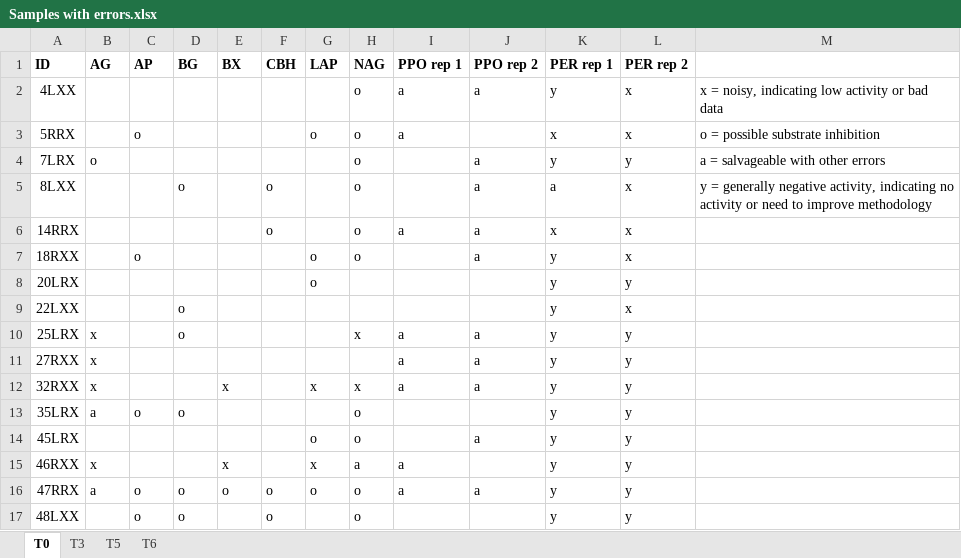
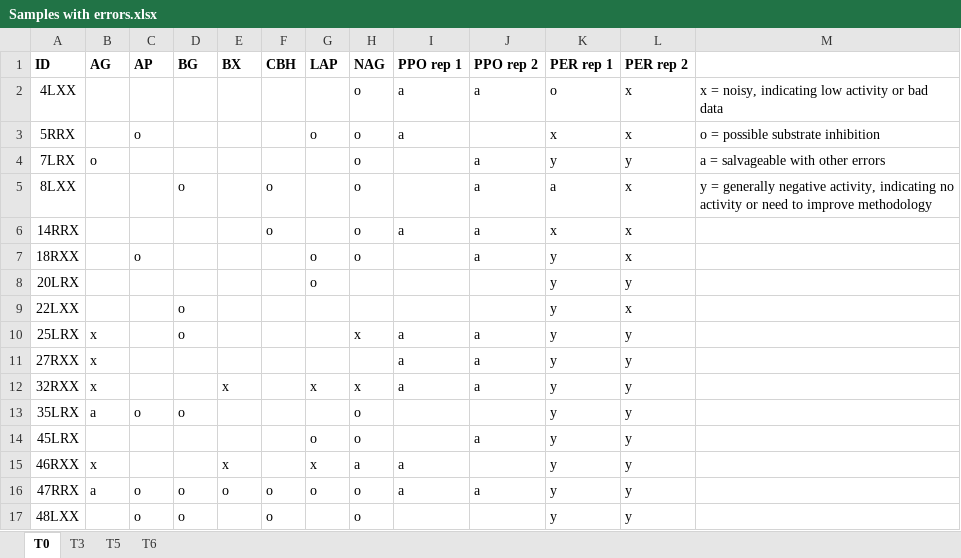
Before and after one commit to briannhan/Microbial-enzyme-activity-in-leaf-litter, an Excel workbook: Unprocessed activity graphs/Samples with errors.xlsx, sheet T0, drawn as a sheet; values as stored, in another font and other column widths than the file's, no borders; the diff names each change by its address in the sheet, - before the commit and + after, or states it on an @@ line.

Commit message:
Dealing with possible issues that arise from substrate inhibition in oxidase data
The way the dataframe of calculated oxidase activity is set up is that for each replicate of a sample, there will be 2 columns side by side, 1 column of PPO activity and 1 column of PER activity. As a result, I can't just throw away rows that show substrate inhibition like I can with hydrolase activity.

I wrote a function to clean oxidase data, and then I wrote a function that abstracts the cleaning process (at least phase 1 of the cleaning process, which is removal of negative activities and taking out substrate inhibition and then re-examining the data once these are taken out) so that a dataframe of either hydrolase or oxidase activity from a single time point can be cleaned by calling this function.

I also fixed up the nonlinear regression function and the function for plotting the parameters with the cleaned, actual activities, to take into account substrate inhibition of oxidase activity. I made it so that they would only perform nonlinear regression on and plot the cleaned data that does not have any substrate inhibition and negative enzyme activities.

I also changed the "Samples with errors.xlsx" file by changing one of the oxidase samples to include substrate inhibition, as on reexamination of that sample, I believe that one of its enzyme replicates show substrate inhibition.

```diff
--- a/Unprocessed activity graphs/Samples with errors.xlsx (sheet T0)
+++ b/Unprocessed activity graphs/Samples with errors.xlsx (sheet T0)
-K2 (PER rep 1): y
+K2 (PER rep 1): o
```
Also changed, not shown: sheet T5, 1 other file.
